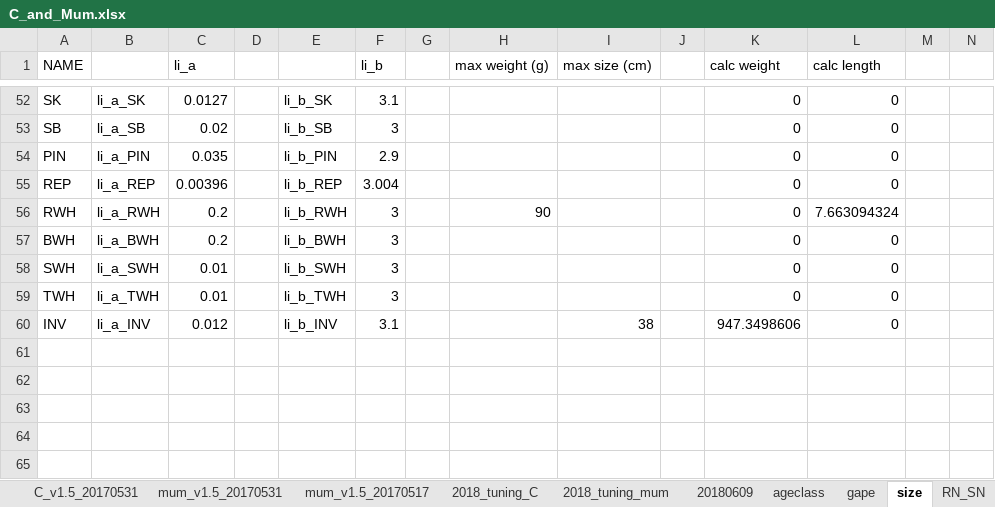
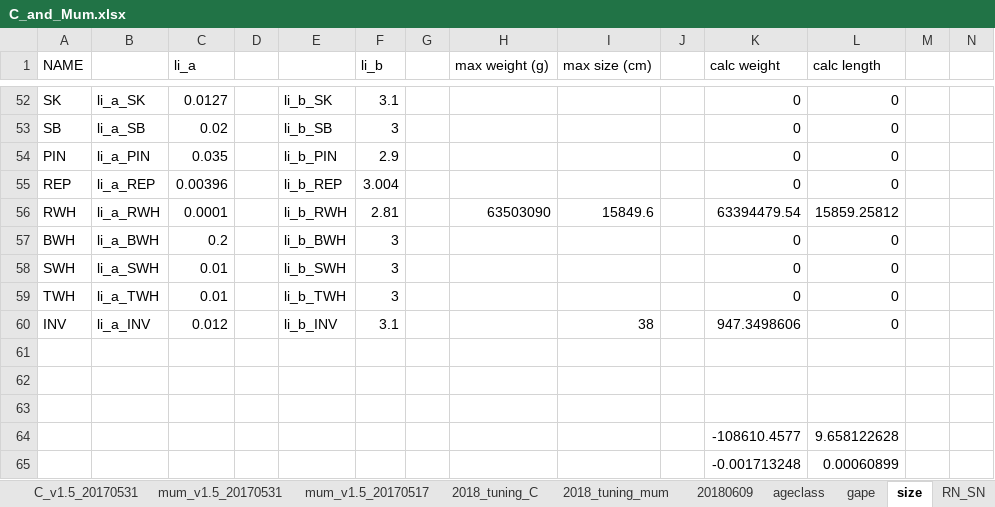
Before and after one commit to NEFSC/READ-EDAB-neusAtlantis, an Excel workbook: R/C_and_Mum.xlsx, sheet size, drawn as a sheet; only a part is shown, gaps mark what is left out; values as stored, in another font and other column widths than the file's, no borders; rows hold the shown columns only; the diff names each change by its address in the sheet, - before the commit and + after, or states it on an @@ line.

```diff
--- a/R/C_and_Mum.xlsx (sheet size)
+++ b/R/C_and_Mum.xlsx (sheet size)
-C56 (li_a): 0.2
+C56 (li_a): 0.0001
-F56 (li_b): 3
+F56 (li_b): 2.81
-H56 (max weight (g)): 90
+H56 (max weight (g)): 63503090
-I56 (max size (cm)): (empty)
+I56 (max size (cm)): 15849.6
-K56 (calc weight): 0
+K56 (calc weight): 63394479.54
-L56 (calc length): 7.663094324
+L56 (calc length): 15859.25812
+row 61: (empty)
+row 62: (empty)
+row 63: (empty)
+row 64:  |  |  |  |  |  |  |  |  |  | -108610.4577 | 9.658122628
+row 65:  |  |  |  |  |  |  |  |  |  | -0.001713248 | 0.00060899
```
Also changed, not shown: sheet ageclass, R/length_weight_v15.xlsx.
